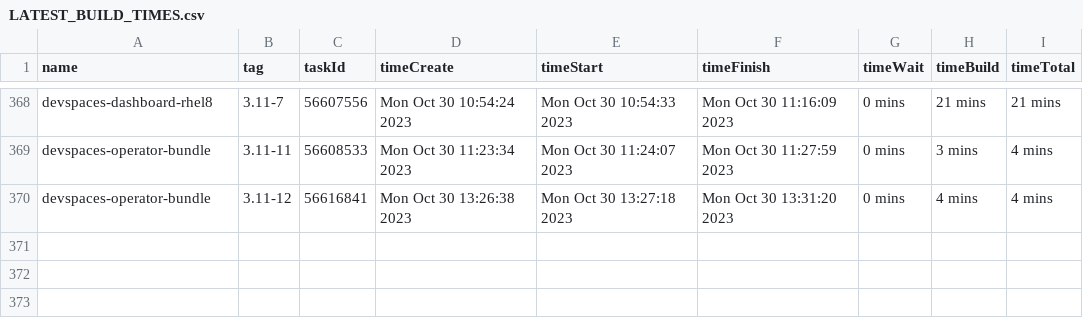
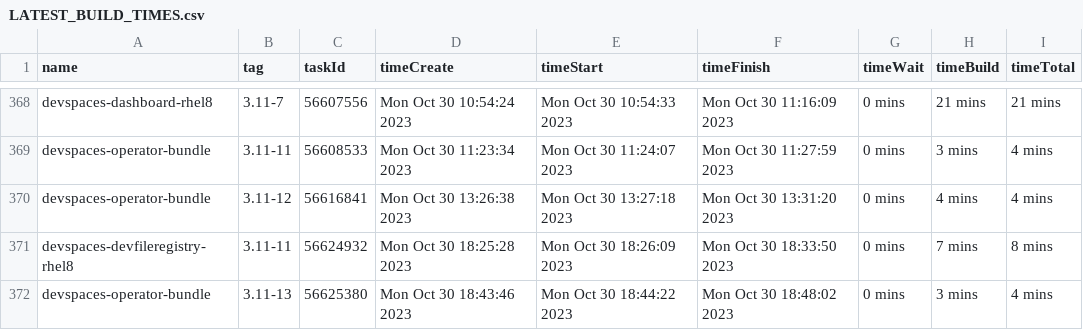
Before and after one commit to redhat-developer/devspaces, a CSV file: dependencies/LATEST_BUILD_TIMES.csv, drawn as a sheet; only a part is shown, gaps mark what is left out; the diff names each change by its address in the sheet, - before the commit and + after, or states it on an @@ line.

Commit message:
chore: Update dependencies/LATEST_IMAGES, COMMITS, DIGESTS, INDEXES, BUILD_TIMES
Signed-off-by: devstudio-release <nickboldt+devstudio-release@gmail.com>

```diff
--- a/dependencies/LATEST_BUILD_TIMES.csv
+++ b/dependencies/LATEST_BUILD_TIMES.csv
+row 371: devspaces-devfileregistry-rhel8 | 3.11-11 | 56624932 | Mon Oct 30 18:25:28 2023 | Mon Oct 30 18:26:09 2023 | Mon Oct 30 18:33:50 2023 | 0 mins | 7 mins | 8 mins
+row 372: devspaces-operator-bundle | 3.11-13 | 56625380 | Mon Oct 30 18:43:46 2023 | Mon Oct 30 18:44:22 2023 | Mon Oct 30 18:48:02 2023 | 0 mins | 3 mins | 4 mins
```
Also changed, not shown: 6 other files.
